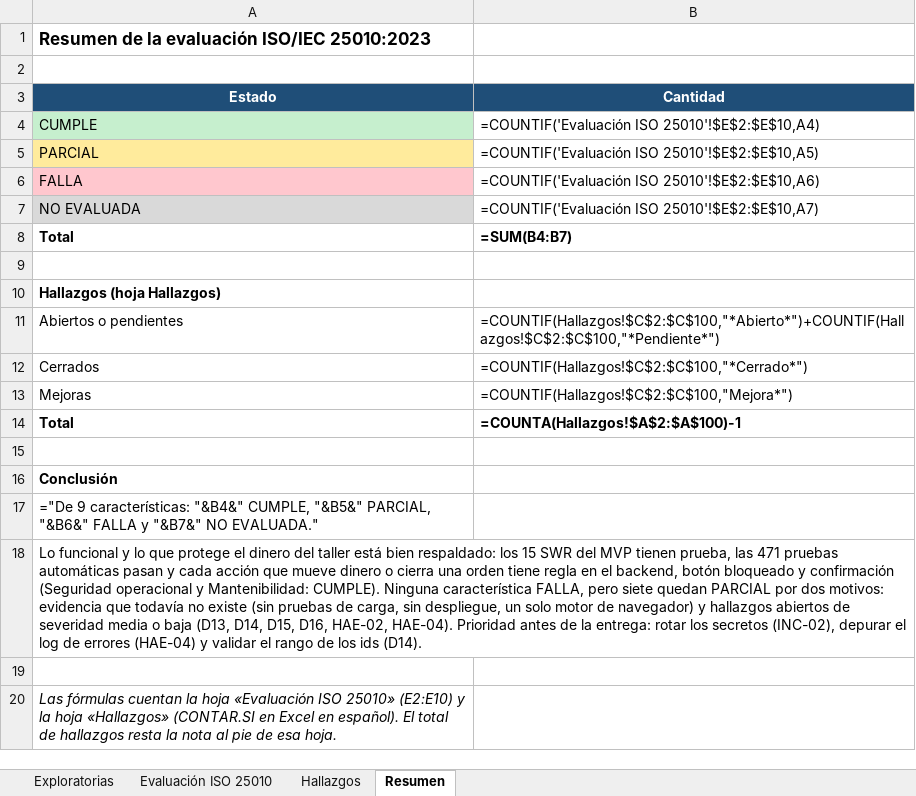
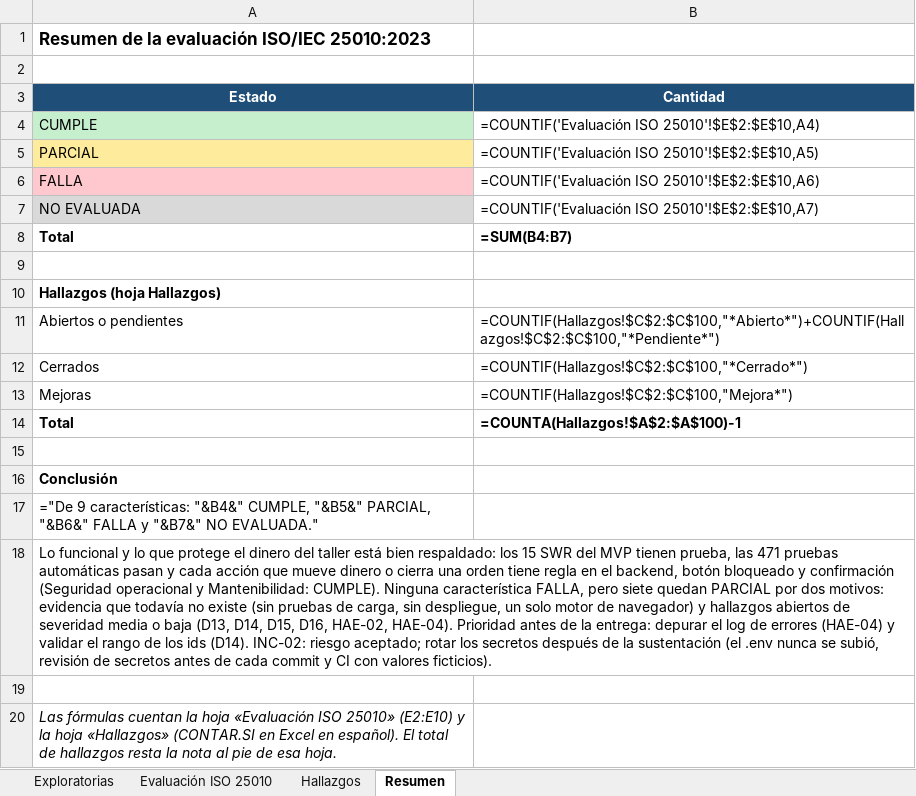
Before and after one commit to Carol-20-Cruz/multiserv-app, an Excel workbook: docs/calidad/12_ISO25010.xlsx, sheet Resumen, drawn as a sheet; values as stored, in another font and other column widths than the file's, no borders; formulas without a stored value are shown as written; the diff names each change by its address in the sheet, - before the commit and + after, or states it on an @@ line.

Commit message:
docs: alinea INC-02, estado de main y conteos en plan, ISO 25010 y matriz maestra

```diff
--- a/docs/calidad/12_ISO25010.xlsx (sheet Resumen)
+++ b/docs/calidad/12_ISO25010.xlsx (sheet Resumen)
-A18 (Estado): …la entrega: rotar los secretos (INC-02), depurar el log de errores (HAE-04) y validar el rango de los ids (D14).
+A18 (Estado): …la entrega: depurar el log de errores (HAE-04) y validar el rango de los ids (D14). INC-02: riesgo aceptado; rotar los secretos después de la sustentación (el .env nunca se subió, revisión de secretos antes de cada commit y CI con valores ficticios).
```
Also changed, not shown: sheet Hallazgos, sheet Evaluación ISO 25010, docs/calidad/Matriz_Maestra_Trazabilidad.xlsx, 4 other files.
